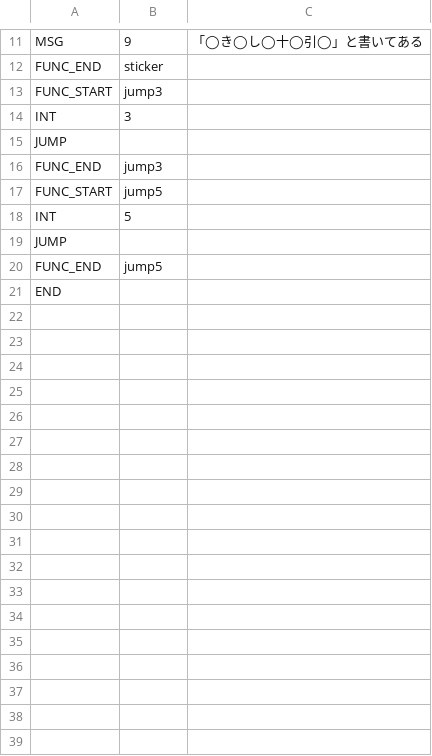
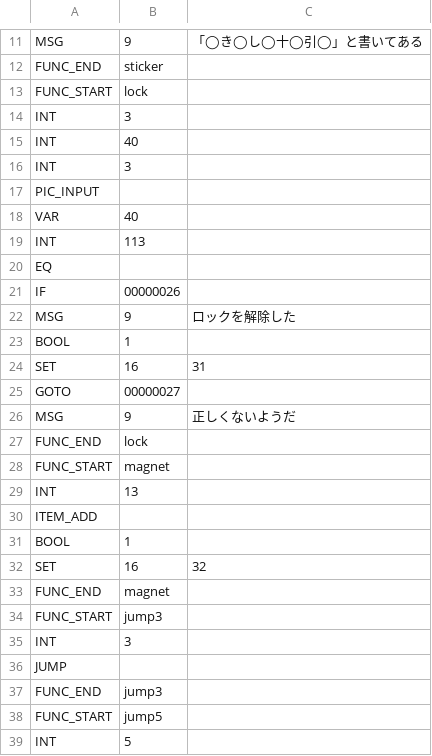
Before and after one commit to syun77/EscEditor6, a CSV file: assets/data/scene004/004.csv, drawn as a sheet; only a part is shown, gaps mark what is left out; the shorter side is filled out with more unchanged rows; the diff names each change by its address in the sheet, - before the commit and + after, or states it on an @@ line.

```diff
--- a/assets/data/scene004/004.csv
+++ b/assets/data/scene004/004.csv
+row 13: FUNC_START | lock
+row 14: INT | 3
+row 15: INT | 40
+row 16: INT | 3
+row 17: PIC_INPUT
+row 18: VAR | 40
+row 19: INT | 113
+row 20: EQ
+row 21: IF | 00000026
+row 22: MSG | 9 | ロックを解除した
+row 23: BOOL | 1
+row 24: SET | 16 | 31
+row 25: GOTO | 00000027
+row 26: MSG | 9 | 正しくないようだ
+row 27: FUNC_END | lock
+row 28: FUNC_START | magnet
+row 29: INT | 13
+row 30: ITEM_ADD
+row 31: BOOL | 1
+row 32: SET | 16 | 32
+row 33: FUNC_END | magnet
```
Also changed, not shown: assets/data/item/item.csv, assets/data/scene003/003.csv, 32 other files.
